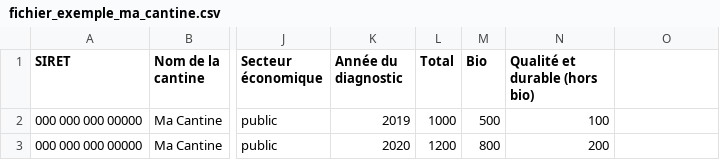
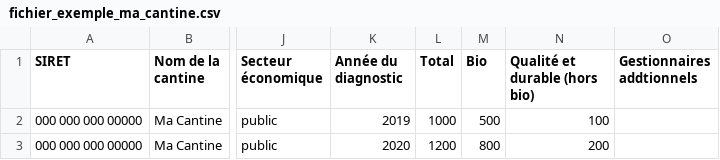
Before and after one commit to betagouv/ma-cantine, a CSV file: web/static/documents/fichier_exemple_ma_cantine.csv, drawn as a sheet; only a part is shown, gaps mark what is left out; the diff names each change by its address in the sheet, - before the commit and + after, or states it on an @@ line.

Commit message:
Permet d'importer des gestionnaires avec un CSV

```diff
--- a/web/static/documents/fichier_exemple_ma_cantine.csv
+++ b/web/static/documents/fichier_exemple_ma_cantine.csv
-O1: (empty)
+O1: Gestionnaires addtionnels
```
Also changed, not shown: 6 other files.
